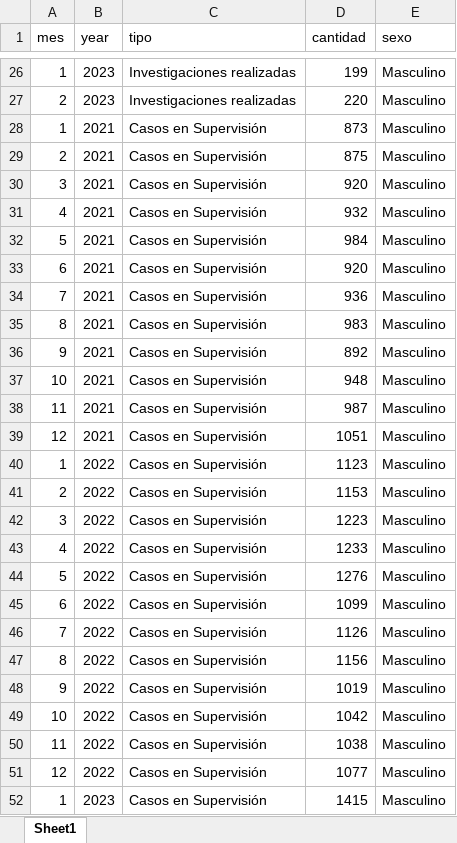
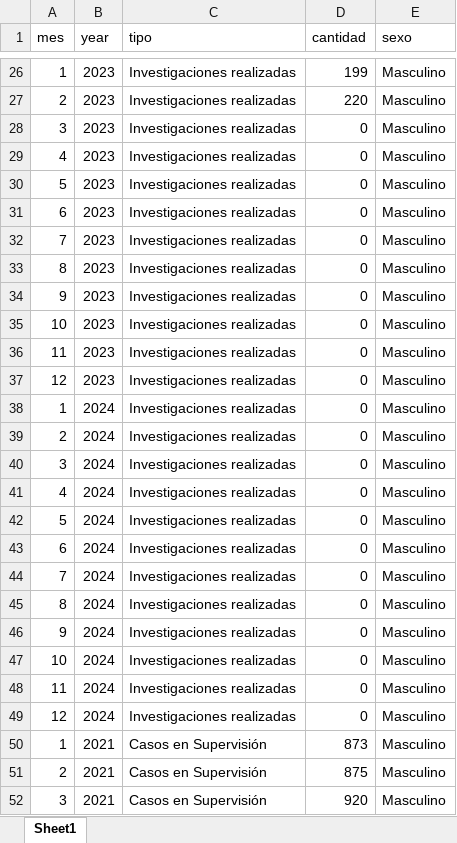
Before and after one commit to EstadisticasPR/ViolenciaGeneroPR, an Excel workbook: data/Departamento_de_correccion_y_rehabilitacion/dcrCasosInv.xlsx, sheet Sheet1, drawn as a sheet; only a part is shown, gaps mark what is left out; the shorter side is filled out with more unchanged rows; values as stored, in another font and other column widths than the file's, no borders; the diff covers the shown part only; the diff names each change by its address in the sheet, - before the commit and + after, or states it on an @@ line.

Commit message:
Modify drcCasosInv.xlsx to add data 0's for 2024, modify plots in Tribunales to have y-axis with whole numbers and modify upper_y_lim in utils.R

```diff
--- a/data/Departamento_de_correccion_y_rehabilitacion/dcrCasosInv.xlsx (sheet Sheet1)
+++ b/data/Departamento_de_correccion_y_rehabilitacion/dcrCasosInv.xlsx (sheet Sheet1)
+row 28: 3 | 2023 | Investigaciones realizadas | 0 | Masculino
+row 29: 4 | 2023 | Investigaciones realizadas | 0 | Masculino
+row 30: 5 | 2023 | Investigaciones realizadas | 0 | Masculino
+row 31: 6 | 2023 | Investigaciones realizadas | 0 | Masculino
+row 32: 7 | 2023 | Investigaciones realizadas | 0 | Masculino
+row 33: 8 | 2023 | Investigaciones realizadas | 0 | Masculino
+row 34: 9 | 2023 | Investigaciones realizadas | 0 | Masculino
+row 35: 10 | 2023 | Investigaciones realizadas | 0 | Masculino
+row 36: 11 | 2023 | Investigaciones realizadas | 0 | Masculino
+row 37: 12 | 2023 | Investigaciones realizadas | 0 | Masculino
+row 38: 1 | 2024 | Investigaciones realizadas | 0 | Masculino
+row 39: 2 | 2024 | Investigaciones realizadas | 0 | Masculino
+row 40: 3 | 2024 | Investigaciones realizadas | 0 | Masculino
+row 41: 4 | 2024 | Investigaciones realizadas | 0 | Masculino
+row 42: 5 | 2024 | Investigaciones realizadas | 0 | Masculino
+row 43: 6 | 2024 | Investigaciones realizadas | 0 | Masculino
+row 44: 7 | 2024 | Investigaciones realizadas | 0 | Masculino
+row 45: 8 | 2024 | Investigaciones realizadas | 0 | Masculino
+row 46: 9 | 2024 | Investigaciones realizadas | 0 | Masculino
+row 47: 10 | 2024 | Investigaciones realizadas | 0 | Masculino
+row 48: 11 | 2024 | Investigaciones realizadas | 0 | Masculino
+row 49: 12 | 2024 | Investigaciones realizadas | 0 | Masculino
```
Also changed, not shown: 44 added rows elsewhere in this sheet, data/administracion_de_tribunales/OP_LEY148Archivadas.xlsx, data/administracion_de_tribunales/OP_LEY148Denegadas.xlsx, 5 other files.
